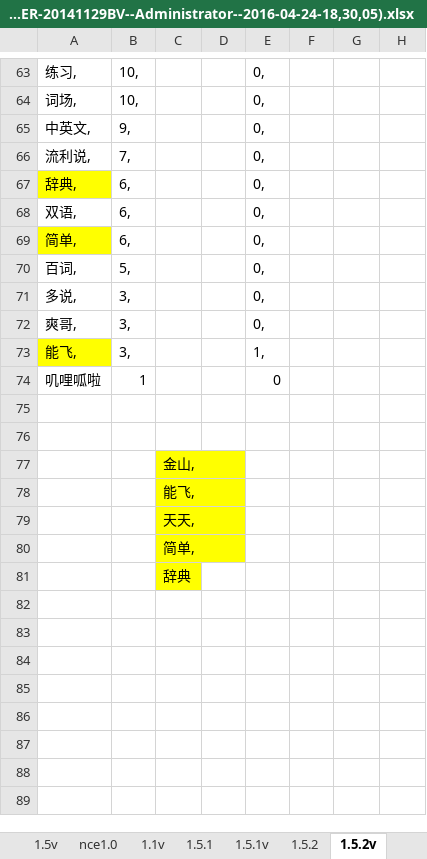
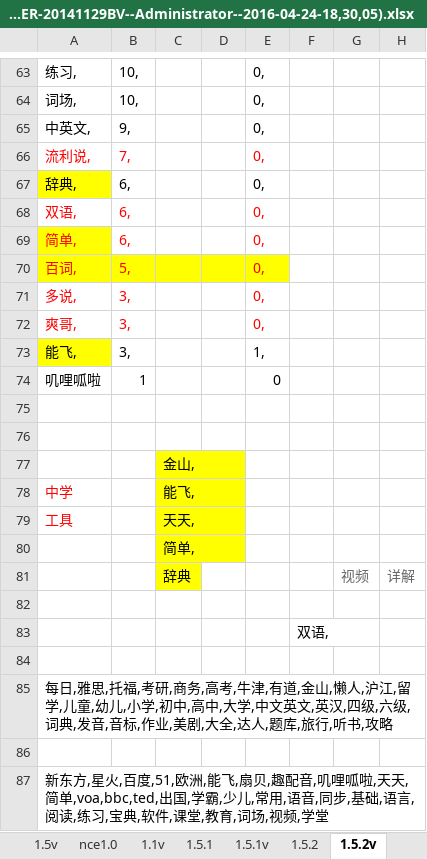
Before and after one commit to 410900345/PGSDK, an Excel workbook: test1/myBundle/省心关键字(USER-20141129BV--Administrator--2016-04-24-16,29,18)(USER-20141129BV--Administrator--2016-04-24-18,30,05).xlsx, sheet 1.5.2v, drawn as a sheet; only a part is shown, gaps mark what is left out; values as stored, in another font and other column widths than the file's, no borders; 1 other sheet too large or unreadable and not compared; addresses are those after the commit; the diff covers the shown part only; the diff names each change by its address in the sheet, - before the commit and + after, or states it on an @@ line.

```diff
--- a/test1/myBundle/省心关键字(USER-20141129BV--Administrator--2016-04-24-16,29,18)(USER-20141129BV--Administrator--2016-04-24-18,30,05).xlsx (sheet 1.5.2v)
+++ b/test1/myBundle/省心关键字(USER-20141129BV--Administrator--2016-04-24-16,29,18)(USER-20141129BV--Administrator--2016-04-24-18,30,05).xlsx (sheet 1.5.2v)
-A66:B66 text colour: black
+A66:B66 text colour: #FF0000
-E66 text colour: black
+E66 text colour: #FF0000
-A68:B72 text colour: black
+A68:B72 text colour: #FF0000
-E68:E72 text colour: black
+E68:E72 text colour: #FF0000
-A70:E70 fill: none
+A70:E70 fill: #FFFF00
-A78: (empty)
+A78: 中学
-A79: (empty)
+A79: 工具
+row 81:  |  | 辞典 |  |  |  | 视频 | 详解
-C82: 辞典
+C82: (empty)
-C82 fill: #FFFF00
+C82 fill: none
+row 83:  |  |  |  |  | 双语,
+row 84: (empty)
+row 85: 每日,雅思,托福,考研,商务,高考,牛津,有道,金山,懒人,沪江,留学,儿童,幼儿,小学,初中,高中,大学,中文英文,英汉,四级,六级,词典,发音,音标,作业,美剧,大全,达人,题库,旅行,听书,攻略
+row 86: (empty)
+row 87: 新东方,星火,百度,51,欧洲,能飞,扇贝,趣配音,叽哩呱啦,天天,简单,voa,bbc,ted,出国,学霸,少儿,常用,语音,同步,基础,语言,阅读,练习,宝典,软件,课堂,教育,词场,视频,学堂
```
Also changed, not shown: merged cells elsewhere in this sheet, sheet 1.5.2.
